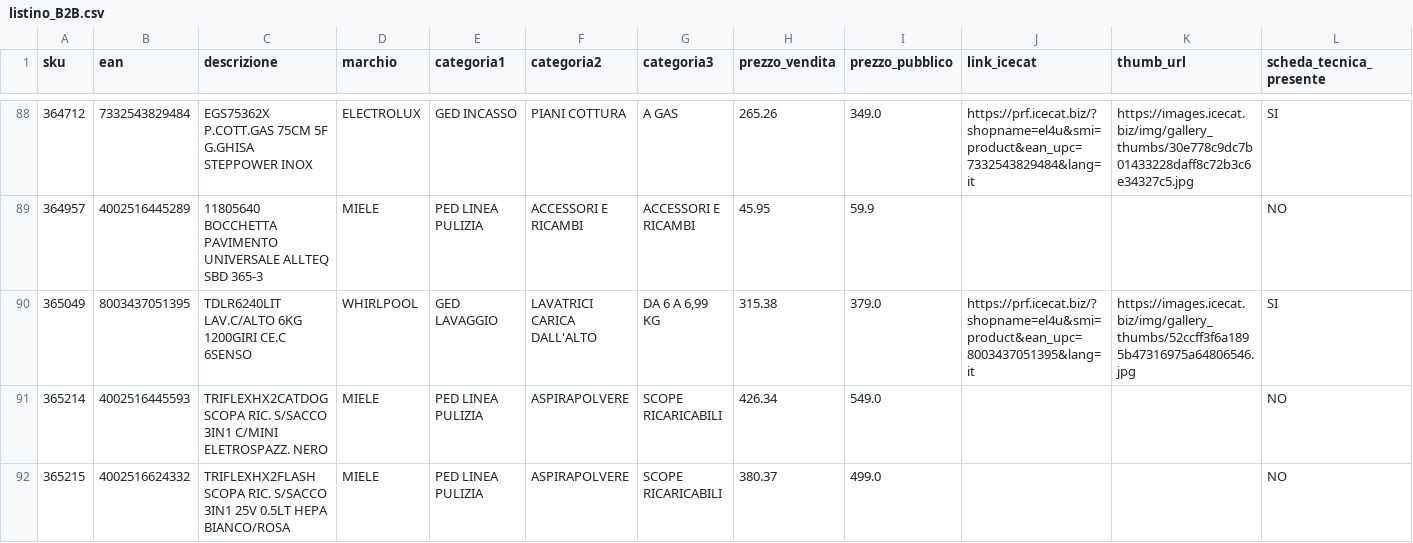
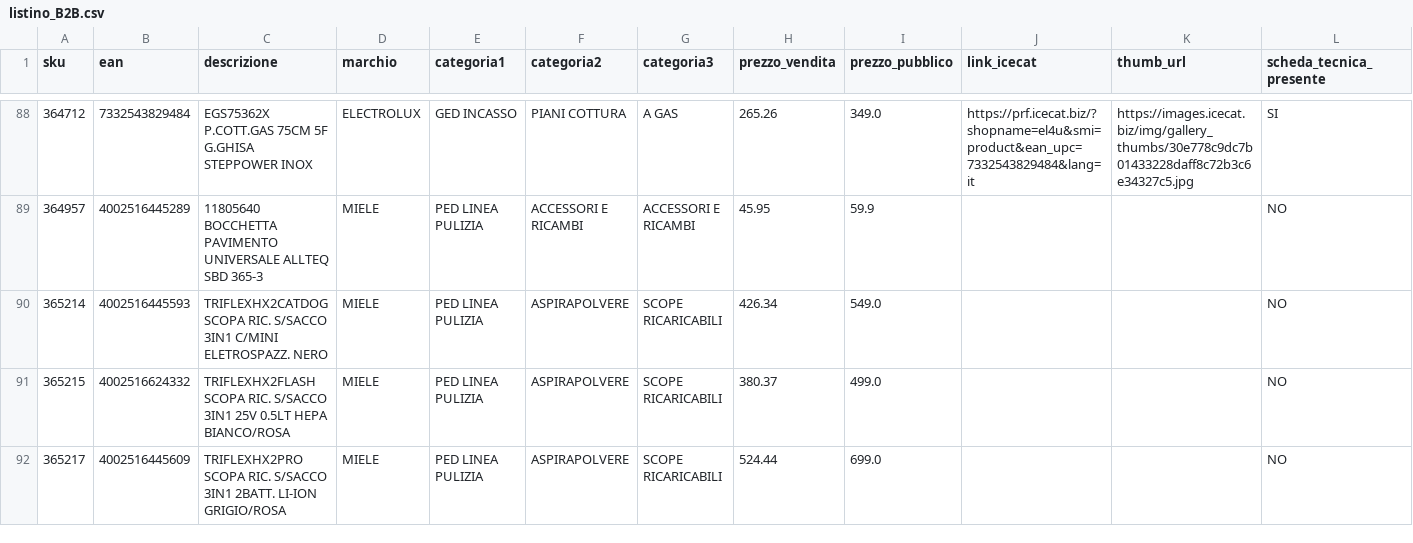
Before and after one commit to el4u-b2b/listino-b2b, a CSV file: listino_B2B.csv, drawn as a sheet; only a part is shown, gaps mark what is left out; the shorter side is filled out with more unchanged rows; removed rows and columns are numbered as before the commit, all else as after; the diff covers the shown part only; the diff names each change by its address in the sheet, - before the commit and + after, or states it on an @@ line.

```diff
--- a/listino_B2B.csv
+++ b/listino_B2B.csv
-row 90: 365049 | 8003437051395 | TDLR6240LIT LAV.C/ALTO 6KG 1200GIRI CE.C 6SENSO | WHIRLPOOL | GED LAVAGGIO | LAVATRICI CARICA DALL'ALTO | DA 6 A 6,99 KG | 315.38 | 379.0 | https://prf.icecat.biz/?shopname=el4u&smi=product&ean_upc=8003437051395&lang=it | https://images.icecat.biz/img/gallery_thumbs/52ccff3f6a1895b47316975a64806546.jpg | SI
```
Also changed, not shown: 1 added row and 6 removed rows elsewhere in this file, 1 other file.
